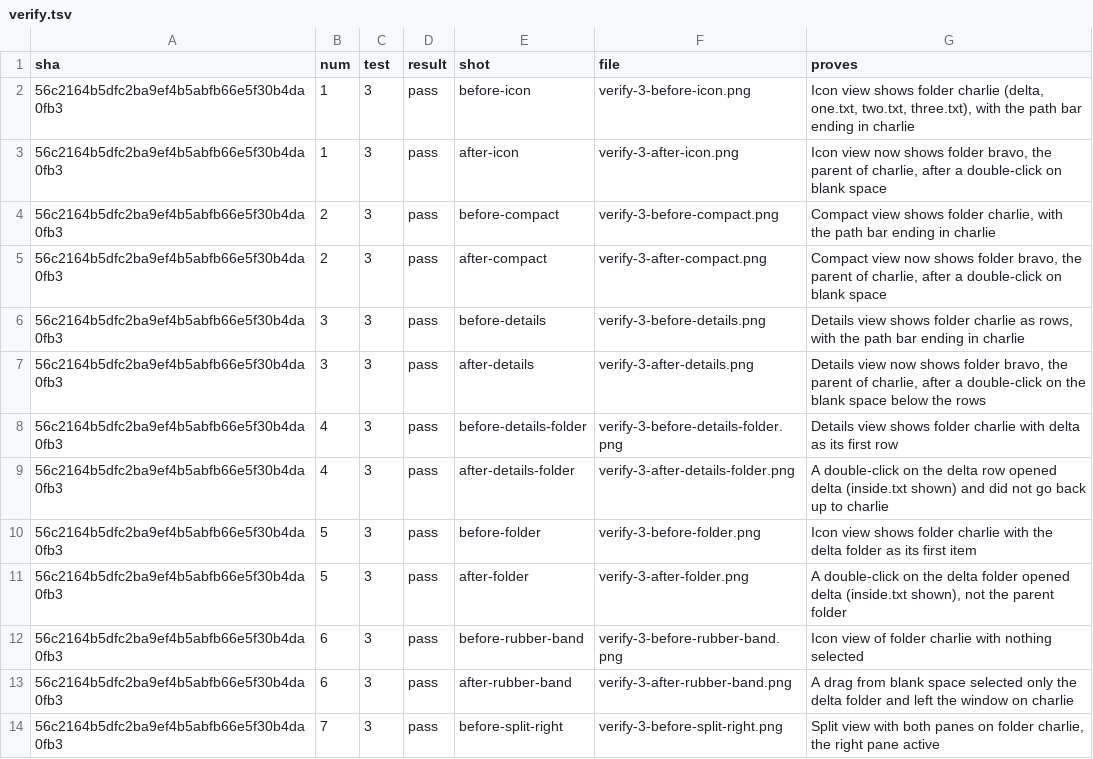
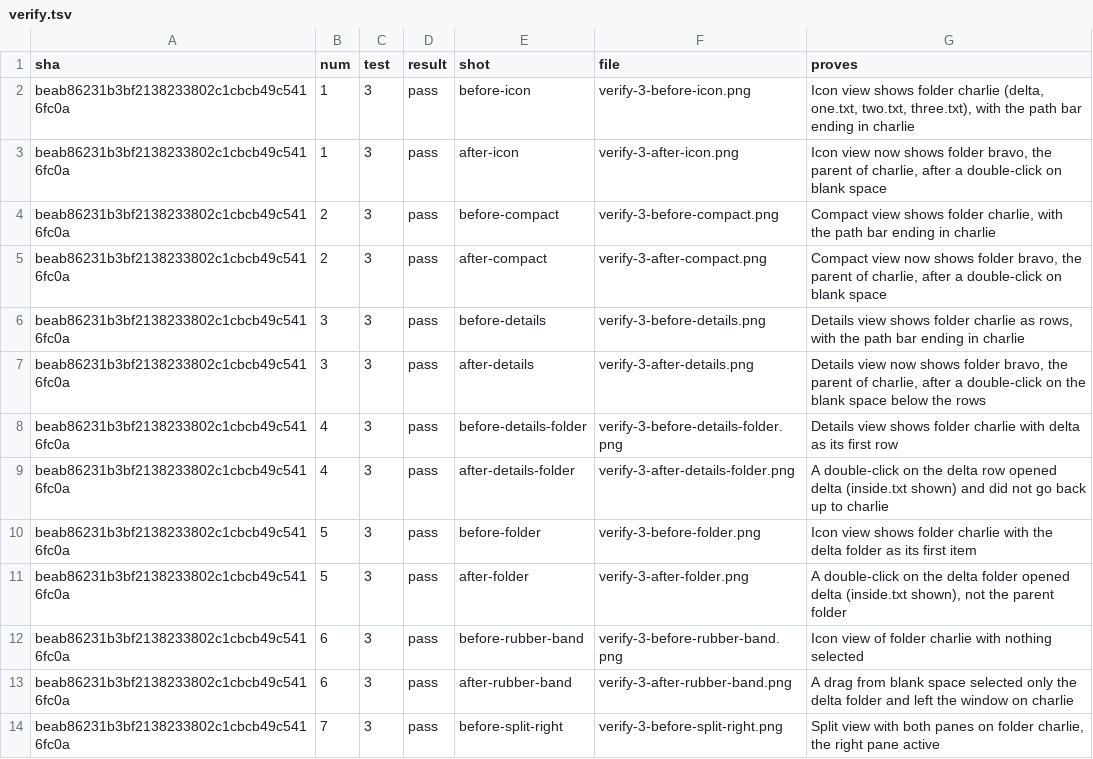
Before and after one commit to alexhu98/thunar, a TSV file: pr-37/verify.tsv, drawn as a sheet; only a part is shown; the diff covers the shown part only.

```diff
--- a/pr-37/verify.tsv
+++ b/pr-37/verify.tsv
@@ -1,14 +1,14 @@
 sha	num	test	result	shot	file	proves
-56c2164b5dfc2ba9ef4b5abfb66e5f30b4da0fb3	1	3	pass	before-icon	verify-3-before-icon.png	Icon view shows folder charlie (delta, one.txt, two.txt, three.txt), with the path bar ending in charlie
-56c2164b5dfc2ba9ef4b5abfb66e5f30b4da0fb3	1	3	pass	after-icon	verify-3-after-icon.png	Icon view now shows folder bravo, the parent of charlie, after a double-click on blank space
-56c2164b5dfc2ba9ef4b5abfb66e5f30b4da0fb3	2	3	pass	before-compact	verify-3-before-compact.png	Compact view shows folder charlie, with the path bar ending in charlie
-56c2164b5dfc2ba9ef4b5abfb66e5f30b4da0fb3	2	3	pass	after-compact	verify-3-after-compact.png	Compact view now shows folder bravo, the parent of charlie, after a double-click on blank space
-56c2164b5dfc2ba9ef4b5abfb66e5f30b4da0fb3	3	3	pass	before-details	verify-3-before-details.png	Details view shows folder charlie as rows, with the path bar ending in charlie
-56c2164b5dfc2ba9ef4b5abfb66e5f30b4da0fb3	3	3	pass	after-details	verify-3-after-details.png	Details view now shows folder bravo, the parent of charlie, after a double-click on the blank space below the rows
-56c2164b5dfc2ba9ef4b5abfb66e5f30b4da0fb3	4	3	pass	before-details-folder	verify-3-before-details-folder.png	Details view shows folder charlie with delta as its first row
-56c2164b5dfc2ba9ef4b5abfb66e5f30b4da0fb3	4	3	pass	after-details-folder	verify-3-after-details-folder.png	A double-click on the delta row opened delta (inside.txt shown) and did not go back up to charlie
-56c2164b5dfc2ba9ef4b5abfb66e5f30b4da0fb3	5	3	pass	before-folder	verify-3-before-folder.png	Icon view shows folder charlie with the delta folder as its first item
-56c2164b5dfc2ba9ef4b5abfb66e5f30b4da0fb3	5	3	pass	after-folder	verify-3-after-folder.png	A double-click on the delta folder opened delta (inside.txt shown), not the parent folder
-56c2164b5dfc2ba9ef4b5abfb66e5f30b4da0fb3	6	3	pass	before-rubber-band	verify-3-before-rubber-band.png	Icon view of folder charlie with nothing selected
-56c2164b5dfc2ba9ef4b5abfb66e5f30b4da0fb3	6	3	pass	after-rubber-band	verify-3-after-rubber-band.png	A drag from blank space selected only the delta folder and left the window on charlie
-56c2164b5dfc2ba9ef4b5abfb66e5f30b4da0fb3	7	3	pass	before-split-right	verify-3-before-split-right.png	Split view with both panes on folder charlie, the right pane active
+beab86231b3bf2138233802c1cbcb49c5416fc0a	1	3	pass	before-icon	verify-3-before-icon.png	Icon view shows folder charlie (delta, one.txt, two.txt, three.txt), with the path bar ending in charlie
+beab86231b3bf2138233802c1cbcb49c5416fc0a	1	3	pass	after-icon	verify-3-after-icon.png	Icon view now shows folder bravo, the parent of charlie, after a double-click on blank space
+beab86231b3bf2138233802c1cbcb49c5416fc0a	2	3	pass	before-compact	verify-3-before-compact.png	Compact view shows folder charlie, with the path bar ending in charlie
+beab86231b3bf2138233802c1cbcb49c5416fc0a	2	3	pass	after-compact	verify-3-after-compact.png	Compact view now shows folder bravo, the parent of charlie, after a double-click on blank space
+beab86231b3bf2138233802c1cbcb49c5416fc0a	3	3	pass	before-details	verify-3-before-details.png	Details view shows folder charlie as rows, with the path bar ending in charlie
+beab86231b3bf2138233802c1cbcb49c5416fc0a	3	3	pass	after-details	verify-3-after-details.png	Details view now shows folder bravo, the parent of charlie, after a double-click on the blank space below the rows
+beab86231b3bf2138233802c1cbcb49c5416fc0a	4	3	pass	before-details-folder	verify-3-before-details-folder.png	Details view shows folder charlie with delta as its first row
+beab86231b3bf2138233802c1cbcb49c5416fc0a	4	3	pass	after-details-folder	verify-3-after-details-folder.png	A double-click on the delta row opened delta (inside.txt shown) and did not go back up to charlie
+beab86231b3bf2138233802c1cbcb49c5416fc0a	5	3	pass	before-folder	verify-3-before-folder.png	Icon view shows folder charlie with the delta folder as its first item
+beab86231b3bf2138233802c1cbcb49c5416fc0a	5	3	pass	after-folder	verify-3-after-folder.png	A double-click on the delta folder opened delta (inside.txt shown), not the parent folder
+beab86231b3bf2138233802c1cbcb49c5416fc0a	6	3	pass	before-rubber-band	verify-3-before-rubber-band.png	Icon view of folder charlie with nothing selected
+beab86231b3bf2138233802c1cbcb49c5416fc0a	6	3	pass	after-rubber-band	verify-3-after-rubber-band.png	A drag from blank space selected only the delta folder and left the window on charlie
+beab86231b3bf2138233802c1cbcb49c5416fc0a	7	3	pass	before-split-right	verify-3-before-split-right.png	Split view with both panes on folder charlie, the right pane active
```
Also changed, not shown: 12 edited cells elsewhere in this file.
